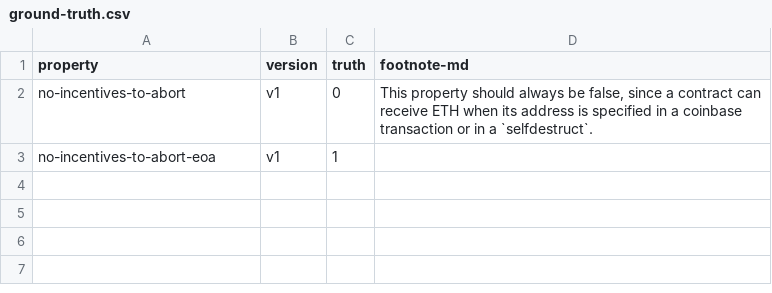
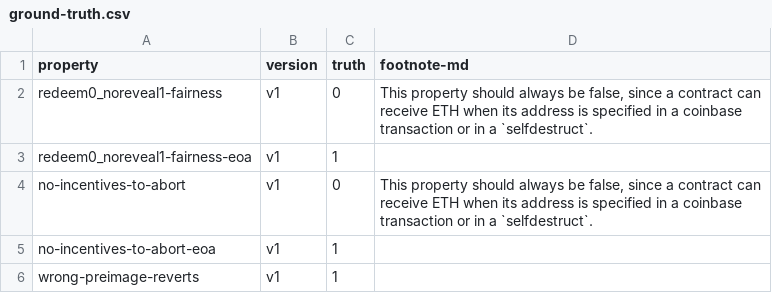
Before and after one commit to mmoonttii/contracts-verification-benchmark, a CSV file: contracts/lottery/ground-truth.csv, drawn as a sheet.

Commit message:
Lottery: redeem0_noreveal1-fairness

```diff
--- a/contracts/lottery/ground-truth.csv
+++ b/contracts/lottery/ground-truth.csv
@@ -1,3 +1,6 @@
 property,version,truth,footnote-md
+redeem0_noreveal1-fairness,v1,0,"This property should always be false, since a contract can receive ETH when its address is specified in a coinbase transaction or in a `selfdestruct`."
+redeem0_noreveal1-fairness-eoa,v1,1,
 no-incentives-to-abort,v1,0,"This property should always be false, since a contract can receive ETH when its address is specified in a coinbase transaction or in a `selfdestruct`."
 no-incentives-to-abort-eoa,v1,1,
+wrong-preimage-reverts,v1,1,
```
Also changed, not shown: 3 other files.
